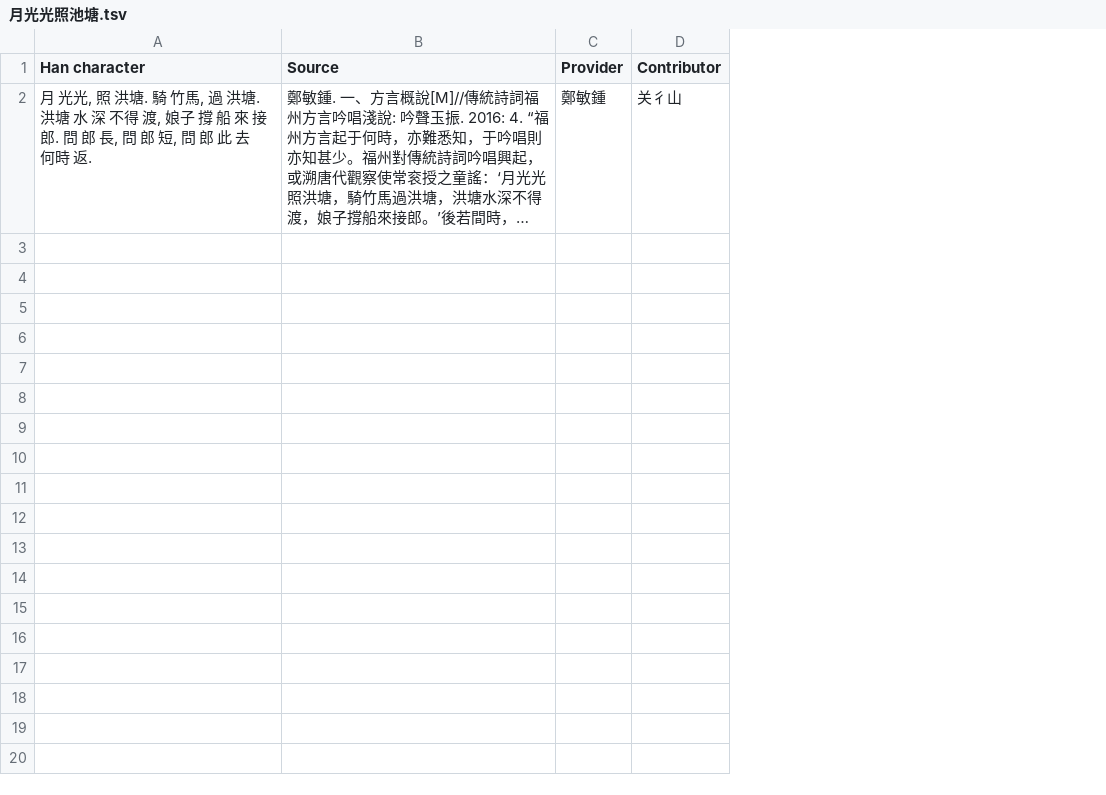
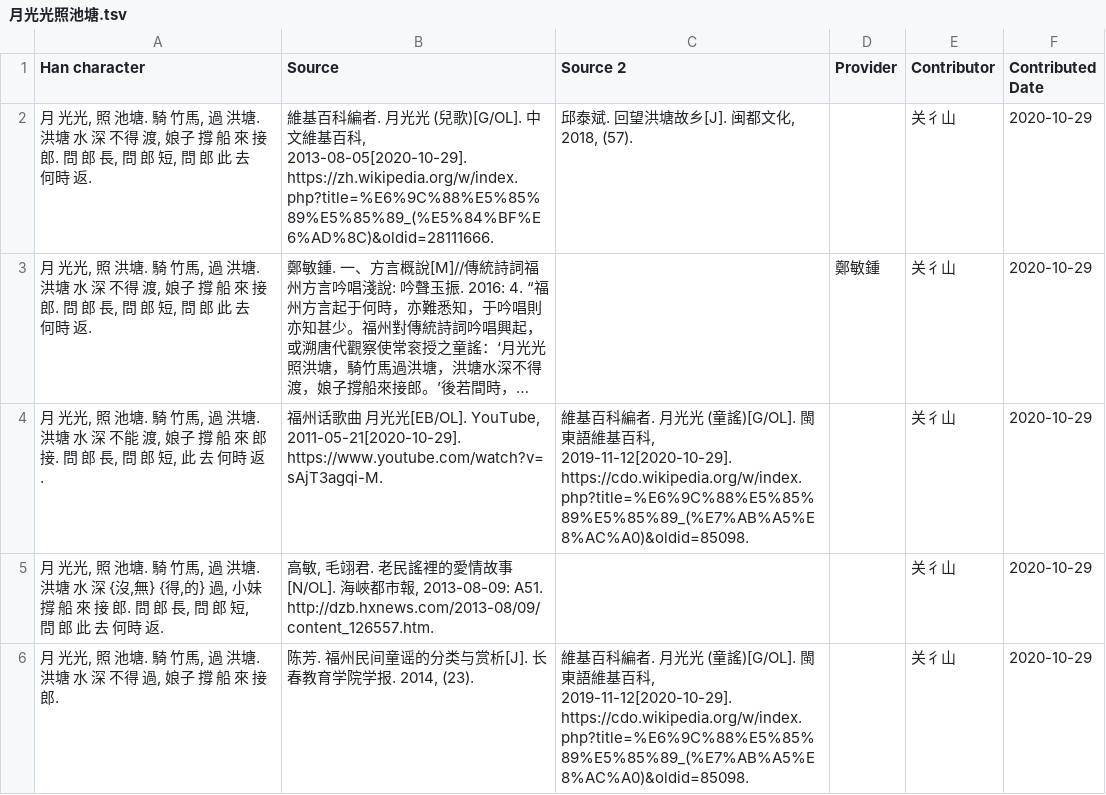
Before and after one commit to MindongLab/foochow-idioms-data, a TSV file: other idioms/月光光照池塘.tsv, drawn as a sheet; long unchanged cells end in …; addresses are those after the commit; the diff names each change by its address in the sheet, - before the commit and + after, or states it on an @@ line.

Commit message:
Update 月光光照池塘.tsv

```diff
--- a/other idioms/月光光照池塘.tsv
+++ b/other idioms/月光光照池塘.tsv
+column C (Source 2), empty
+column F (Contributed Date), row 3: 2020-10-29
+row 2: 月 光光, 照 池塘. 騎 竹馬, 過 洪塘. 洪塘 水 深 不得 渡, 娘子 撐 船 來 接 郎. 問 郎 長, 問 郎 短, 問 郎 此 去 何時 返. | 維基百科編者. 月光光 (兒歌)[G/OL]. 中文維基百科, 2013-08-05[2020-10-29]. https://zh.wikipedia.org/w/index.php?title=%E6%9C%88%E5%85%89%E5%85%89_(%E5%84%BF%E6%AD%8C)&oldid=28111666. | 邱泰斌. 回望洪塘故乡[J]. 闽都文化, 2018, (57). |  | 关彳山 | 2020-10-29
+row 4: 月 光光, 照 池塘. 騎 竹馬, 過 洪塘. 洪塘 水 深 不能 渡, 娘子 撐 船 來 郎 接. 問 郎 長, 問 郎 短, 此 去 何時 返. | 福州话歌曲 月光光[EB/OL]. YouTube, 2011-05-21[2020-10-29]. https://www.youtube.com/watch?v=sAjT3agqi-M. | 維基百科編者. 月光光 (童謠)[G/OL]. 閩東語維基百科, 2019-11-12[2020-10-29]. https://cdo.wikipedia.org/w/index.php?title=%E6%9C%88%E5%85%89%E5%85%89_(%E7%AB%A5%E8%AC%A0)&oldid=85098. |  | 关彳山 | 2020-10-29
+row 5: 月 光光, 照 池塘. 騎 竹馬, 過 洪塘. 洪塘 水 深 {沒,無} {得,的} 過, 小妹 撐 船 來 接 郎. 問 郎 長, 問 郎 短, 問 郎 此 去 何時 返. | 高敏, 毛翊君. 老民謠裡的愛情故事[N/OL]. 海峽都市報, 2013-08-09: A51. http://dzb.hxnews.com/2013-08/09/content_126557.htm. |  |  | 关彳山 | 2020-10-29
+row 6: 月 光光, 照 池塘. 騎 竹馬, 過 洪塘. 洪塘 水 深 不得 過, 娘子 撐 船 來 接 郎. | 陈芳. 福州民间童谣的分类与赏析[J]. 长春教育学院学报. 2014, (23). | 維基百科編者. 月光光 (童謠)[G/OL]. 閩東語維基百科, 2019-11-12[2020-10-29]. https://cdo.wikipedia.org/w/index.php?title=%E6%9C%88%E5%85%89%E5%85%89_(%E7%AB%A5%E8%AC%A0)&oldid=85098. |  | 关彳山 | 2020-10-29
```
